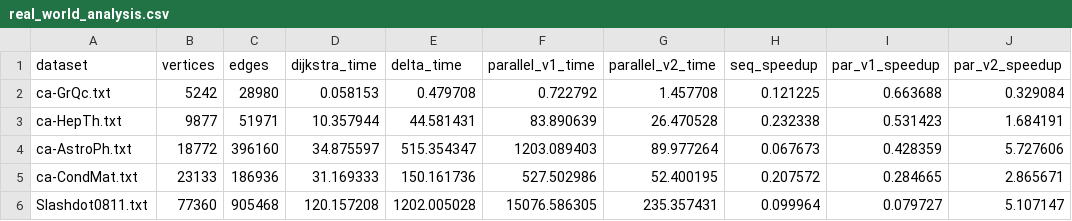
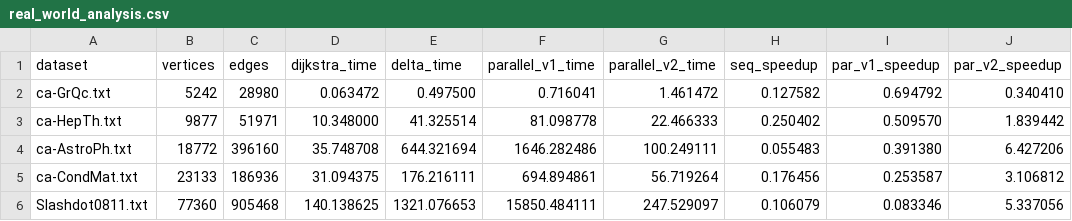
Before and after one commit to dansuissa/CSE305-Project, a CSV file: data/real_world_analysis.csv, drawn as a sheet; only a part is shown; the diff names each change by its address in the sheet, - before the commit and + after, or states it on an @@ line.

```diff
--- a/data/real_world_analysis.csv
+++ b/data/real_world_analysis.csv
-D2 (dijkstra_time): 0.058153
+D2 (dijkstra_time): 0.063472
-E2 (delta_time): 0.479708
+E2 (delta_time): 0.497500
-F2 (parallel_v1_time): 0.722792
+F2 (parallel_v1_time): 0.716041
-G2 (parallel_v2_time): 1.457708
+G2 (parallel_v2_time): 1.461472
-H2 (seq_speedup): 0.121225
+H2 (seq_speedup): 0.127582
-I2 (par_v1_speedup): 0.663688
+I2 (par_v1_speedup): 0.694792
-J2 (par_v2_speedup): 0.329084
+J2 (par_v2_speedup): 0.340410
-D3 (dijkstra_time): 10.357944
+D3 (dijkstra_time): 10.348000
-E3 (delta_time): 44.581431
+E3 (delta_time): 41.325514
-F3 (parallel_v1_time): 83.890639
+F3 (parallel_v1_time): 81.098778
-G3 (parallel_v2_time): 26.470528
+G3 (parallel_v2_time): 22.466333
-H3 (seq_speedup): 0.232338
+H3 (seq_speedup): 0.250402
-I3 (par_v1_speedup): 0.531423
+I3 (par_v1_speedup): 0.509570
-J3 (par_v2_speedup): 1.684191
+J3 (par_v2_speedup): 1.839442
-D4 (dijkstra_time): 34.875597
+D4 (dijkstra_time): 35.748708
-E4 (delta_time): 515.354347
+E4 (delta_time): 644.321694
-F4 (parallel_v1_time): 1203.089403
+F4 (parallel_v1_time): 1646.282486
-G4 (parallel_v2_time): 89.977264
+G4 (parallel_v2_time): 100.249111
-H4 (seq_speedup): 0.067673
+H4 (seq_speedup): 0.055483
-I4 (par_v1_speedup): 0.428359
+I4 (par_v1_speedup): 0.391380
-J4 (par_v2_speedup): 5.727606
+J4 (par_v2_speedup): 6.427206
-D5 (dijkstra_time): 31.169333
+D5 (dijkstra_time): 31.094375
-E5 (delta_time): 150.161736
+E5 (delta_time): 176.216111
-F5 (parallel_v1_time): 527.502986
+F5 (parallel_v1_time): 694.894861
-G5 (parallel_v2_time): 52.400195
+G5 (parallel_v2_time): 56.719264
-H5 (seq_speedup): 0.207572
+H5 (seq_speedup): 0.176456
-I5 (par_v1_speedup): 0.284665
+I5 (par_v1_speedup): 0.253587
-J5 (par_v2_speedup): 2.865671
+J5 (par_v2_speedup): 3.106812
-D6 (dijkstra_time): 120.157208
+D6 (dijkstra_time): 140.138625
-E6 (delta_time): 1202.005028
+E6 (delta_time): 1321.076653
-F6 (parallel_v1_time): 15076.586305
+F6 (parallel_v1_time): 15850.484111
-G6 (parallel_v2_time): 235.357431
+G6 (parallel_v2_time): 247.529097
-H6 (seq_speedup): 0.099964
+H6 (seq_speedup): 0.106079
-I6 (par_v1_speedup): 0.079727
+I6 (par_v1_speedup): 0.083346
-J6 (par_v2_speedup): 5.107147
+J6 (par_v2_speedup): 5.337056
```
Also changed, not shown: 5 other files.
